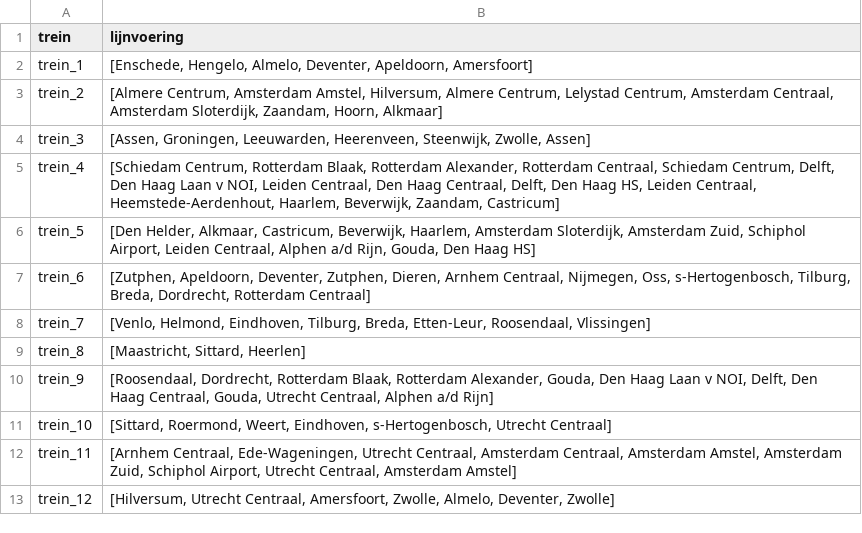
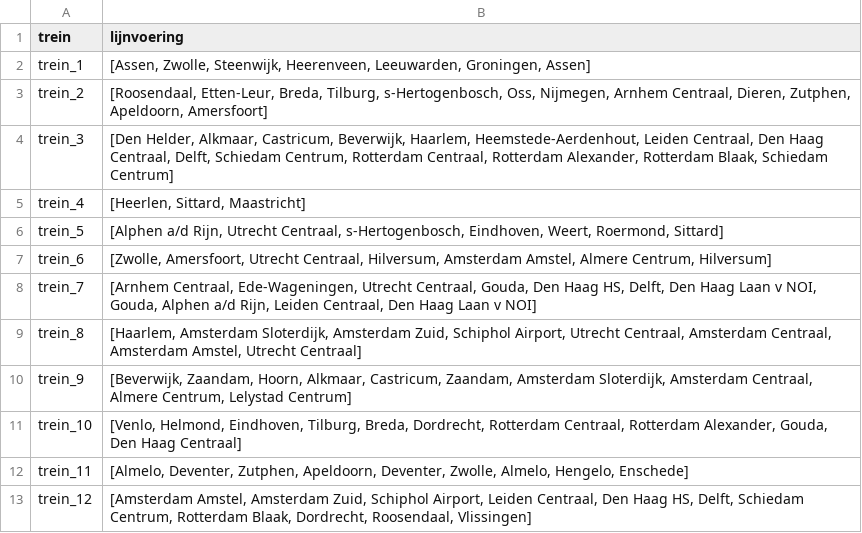
Before and after one commit to StefanvdBerg00/BetaRail, a CSV file: results/solution.csv, drawn as a sheet.

```diff
--- a/results/solution.csv
+++ b/results/solution.csv
@@ -1,13 +1,13 @@
 trein,lijnvoering
-trein_1,"[Enschede, Hengelo, Almelo, Deventer, Apeldoorn, Amersfoort]"
-trein_2,"[Almere Centrum, Amsterdam Amstel, Hilversum, Almere Centrum, Lelystad Centrum, Amsterdam Centraal, Amsterdam Sloterdijk, Zaandam, Hoorn, Alkmaar]"
-trein_3,"[Assen, Groningen, Leeuwarden, Heerenveen, Steenwijk, Zwolle, Assen]"
-trein_4,"[Schiedam Centrum, Rotterdam Blaak, Rotterdam Alexander, Rotterdam Centraal, Schiedam Centrum, Delft, Den Haag Laan v NOI, Leiden Centraal, Den Haag Centraal, Delft, Den Haag HS, Leiden Centraal, Heemstede-Aerdenhout, Haarlem, Beverwijk, Zaandam, Castricum]"
-trein_5,"[Den Helder, Alkmaar, Castricum, Beverwijk, Haarlem, Amsterdam Sloterdijk, Amsterdam Zuid, Schiphol Airport, Leiden Centraal, Alphen a/d Rijn, Gouda, Den Haag HS]"
-trein_6,"[Zutphen, Apeldoorn, Deventer, Zutphen, Dieren, Arnhem Centraal, Nijmegen, Oss, s-Hertogenbosch, Tilburg, Breda, Dordrecht, Rotterdam Centraal]"
-trein_7,"[Venlo, Helmond, Eindhoven, Tilburg, Breda, Etten-Leur, Roosendaal, Vlissingen]"
-trein_8,"[Maastricht, Sittard, Heerlen]"
-trein_9,"[Roosendaal, Dordrecht, Rotterdam Blaak, Rotterdam Alexander, Gouda, Den Haag Laan v NOI, Delft, Den Haag Centraal, Gouda, Utrecht Centraal, Alphen a/d Rijn]"
-trein_10,"[Sittard, Roermond, Weert, Eindhoven, s-Hertogenbosch, Utrecht Centraal]"
-trein_11,"[Arnhem Centraal, Ede-Wageningen, Utrecht Centraal, Amsterdam Centraal, Amsterdam Amstel, Amsterdam Zuid, Schiphol Airport, Utrecht Centraal, Amsterdam Amstel]"
-trein_12,"[Hilversum, Utrecht Centraal, Amersfoort, Zwolle, Almelo, Deventer, Zwolle]"
+trein_1,"[Assen, Zwolle, Steenwijk, Heerenveen, Leeuwarden, Groningen, Assen]"
+trein_2,"[Roosendaal, Etten-Leur, Breda, Tilburg, s-Hertogenbosch, Oss, Nijmegen, Arnhem Centraal, Dieren, Zutphen, Apeldoorn, Amersfoort]"
+trein_3,"[Den Helder, Alkmaar, Castricum, Beverwijk, Haarlem, Heemstede-Aerdenhout, Leiden Centraal, Den Haag Centraal, Delft, Schiedam Centrum, Rotterdam Centraal, Rotterdam Alexander, Rotterdam Blaak, Schiedam Centrum]"
+trein_4,"[Heerlen, Sittard, Maastricht]"
+trein_5,"[Alphen a/d Rijn, Utrecht Centraal, s-Hertogenbosch, Eindhoven, Weert, Roermond, Sittard]"
+trein_6,"[Zwolle, Amersfoort, Utrecht Centraal, Hilversum, Amsterdam Amstel, Almere Centrum, Hilversum]"
+trein_7,"[Arnhem Centraal, Ede-Wageningen, Utrecht Centraal, Gouda, Den Haag HS, Delft, Den Haag Laan v NOI, Gouda, Alphen a/d Rijn, Leiden Centraal, Den Haag Laan v NOI]"
+trein_8,"[Haarlem, Amsterdam Sloterdijk, Amsterdam Zuid, Schiphol Airport, Utrecht Centraal, Amsterdam Centraal, Amsterdam Amstel, Utrecht Centraal]"
+trein_9,"[Beverwijk, Zaandam, Hoorn, Alkmaar, Castricum, Zaandam, Amsterdam Sloterdijk, Amsterdam Centraal, Almere Centrum, Lelystad Centrum]"
+trein_10,"[Venlo, Helmond, Eindhoven, Tilburg, Breda, Dordrecht, Rotterdam Centraal, Rotterdam Alexander, Gouda, Den Haag Centraal]"
+trein_11,"[Almelo, Deventer, Zutphen, Apeldoorn, Deventer, Zwolle, Almelo, Hengelo, Enschede]"
+trein_12,"[Amsterdam Amstel, Amsterdam Zuid, Schiphol Airport, Leiden Centraal, Den Haag HS, Delft, Schiedam Centrum, Rotterdam Blaak, Dordrecht, Roosendaal, Vlissingen]"
```
Also changed, not shown: 7 other files.
